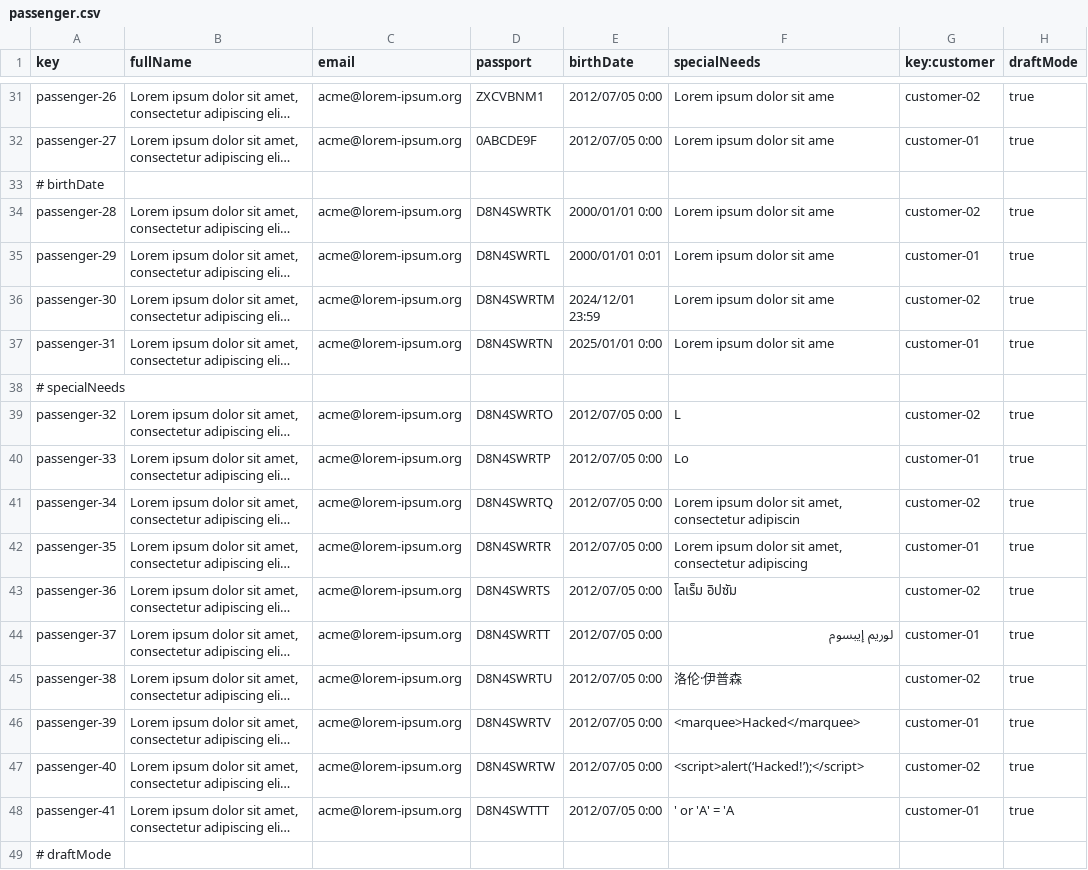
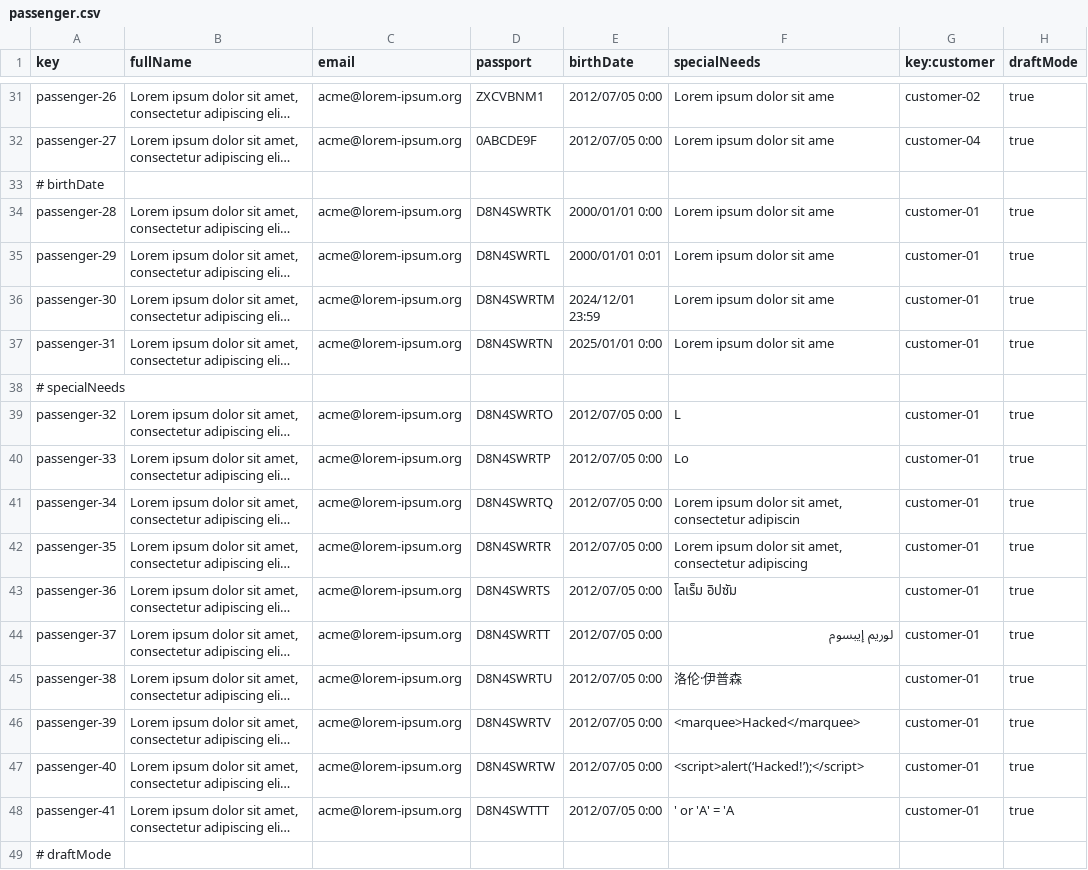
Before and after one commit to HectorGuePra/C3-047-Acme-Ans-C3, a CSV file: src/main/resources/WEB-INF/data/sample/passenger.csv, drawn as a sheet; only a part is shown, gaps mark what is left out; long unchanged cells end in …; the diff covers the shown part only; the diff names each change by its address in the sheet, - before the commit and + after, or states it on an @@ line.

```diff
--- a/src/main/resources/WEB-INF/data/sample/passenger.csv
+++ b/src/main/resources/WEB-INF/data/sample/passenger.csv
-G32 (key:customer): customer-01
+G32 (key:customer): customer-04
-G34 (key:customer): customer-02
+G34 (key:customer): customer-01
-G36 (key:customer): customer-02
+G36 (key:customer): customer-01
-G39 (key:customer): customer-02
+G39 (key:customer): customer-01
-G41 (key:customer): customer-02
+G41 (key:customer): customer-01
-G43 (key:customer): customer-02
+G43 (key:customer): customer-01
-G45 (key:customer): customer-02
+G45 (key:customer): customer-01
-G47 (key:customer): customer-02
+G47 (key:customer): customer-01
```
Also changed, not shown: 12 edited cells elsewhere in this file, src/main/resources/WEB-INF/data/sample/booking.csv, src/main/resources/WEB-INF/data/sample/bookingRecord.csv.
